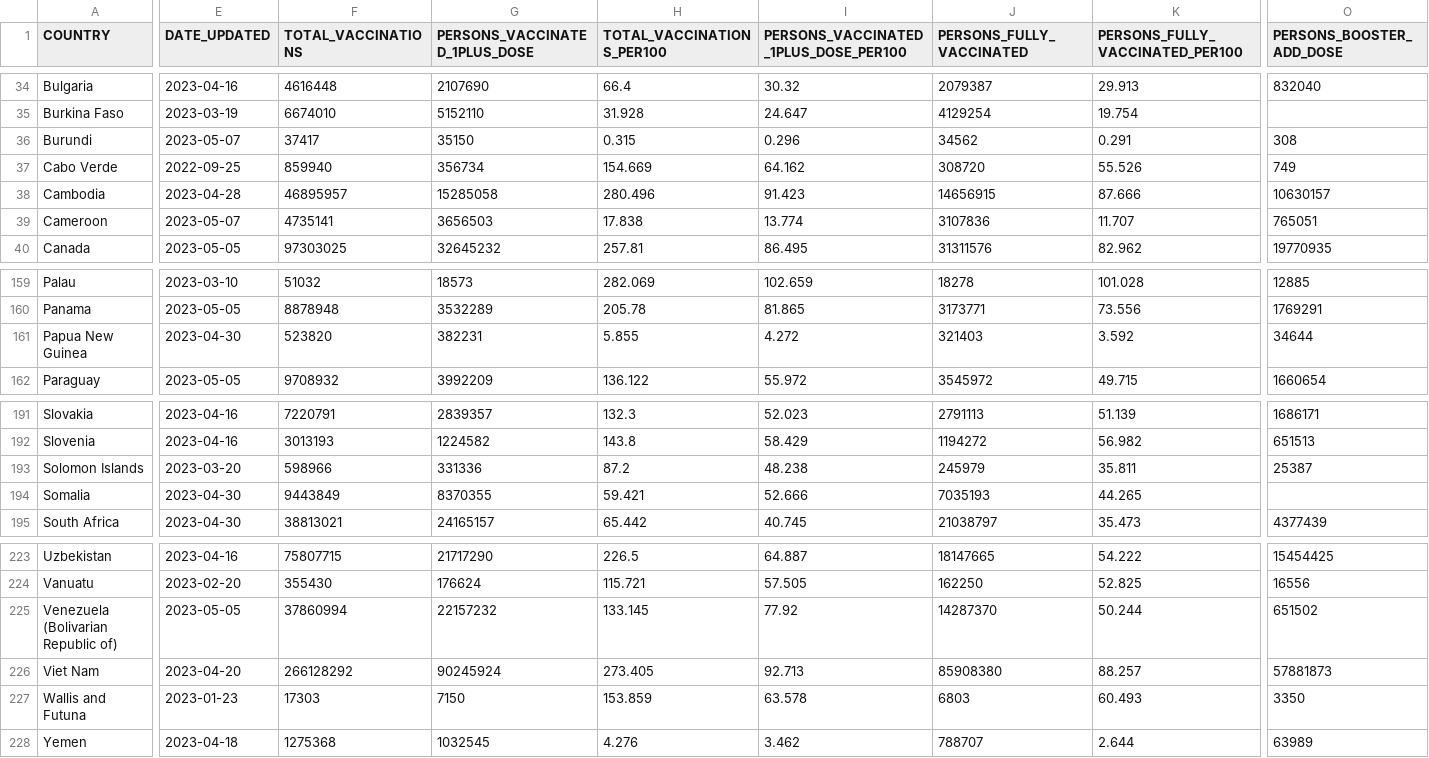
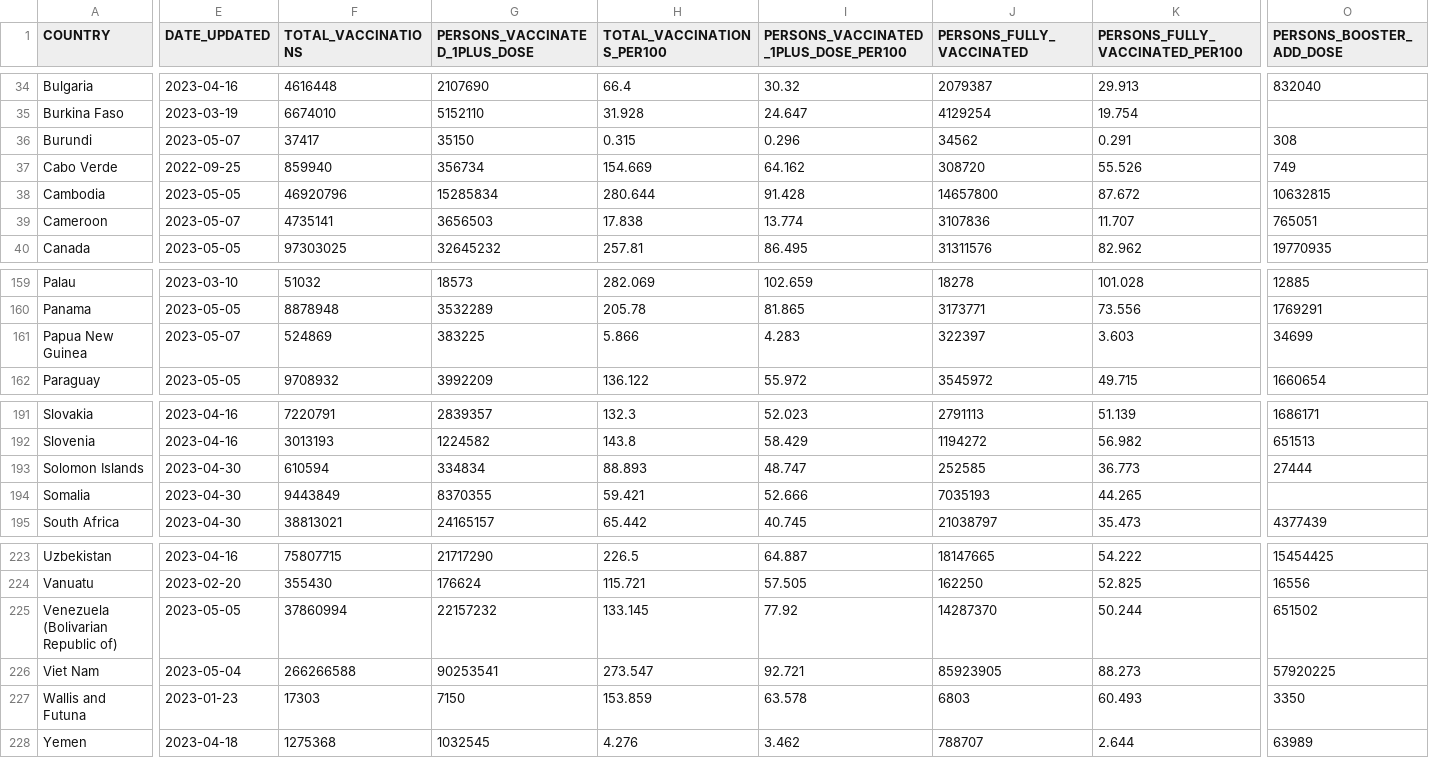
Before and after one commit to IFRCGo/ifrc-covid-dataviz, a CSV file: build/data/who_vaccination_data.csv, drawn as a sheet; only a part is shown, gaps mark what is left out; the diff covers the shown part only; the diff names each change by its address in the sheet, - before the commit and + after, or states it on an @@ line.

Commit message:
Updated with latest data

```diff
--- a/build/data/who_vaccination_data.csv
+++ b/build/data/who_vaccination_data.csv
-E38 (DATE_UPDATED): 2023-04-28
+E38 (DATE_UPDATED): 2023-05-05
-F38 (TOTAL_VACCINATIONS): 46895957
+F38 (TOTAL_VACCINATIONS): 46920796
-G38 (PERSONS_VACCINATED_1PLUS_DOSE): 15285058
+G38 (PERSONS_VACCINATED_1PLUS_DOSE): 15285834
-H38 (TOTAL_VACCINATIONS_PER100): 280.496
+H38 (TOTAL_VACCINATIONS_PER100): 280.644
-I38: 91.423
+I38: 91.428
-J38 (PERSONS_FULLY_VACCINATED): 14656915
+J38 (PERSONS_FULLY_VACCINATED): 14657800
-K38 (PERSONS_FULLY_VACCINATED_PER100): 87.666
+K38 (PERSONS_FULLY_VACCINATED_PER100): 87.672
-O38 (PERSONS_BOOSTER_ADD_DOSE): 10630157
+O38 (PERSONS_BOOSTER_ADD_DOSE): 10632815
-E161 (DATE_UPDATED): 2023-04-30
+E161 (DATE_UPDATED): 2023-05-07
-F161 (TOTAL_VACCINATIONS): 523820
+F161 (TOTAL_VACCINATIONS): 524869
-G161 (PERSONS_VACCINATED_1PLUS_DOSE): 382231
+G161 (PERSONS_VACCINATED_1PLUS_DOSE): 383225
-H161 (TOTAL_VACCINATIONS_PER100): 5.855
+H161 (TOTAL_VACCINATIONS_PER100): 5.866
-I161: 4.272
+I161: 4.283
-J161 (PERSONS_FULLY_VACCINATED): 321403
+J161 (PERSONS_FULLY_VACCINATED): 322397
-K161 (PERSONS_FULLY_VACCINATED_PER100): 3.592
+K161 (PERSONS_FULLY_VACCINATED_PER100): 3.603
-O161 (PERSONS_BOOSTER_ADD_DOSE): 34644
+O161 (PERSONS_BOOSTER_ADD_DOSE): 34699
-E193 (DATE_UPDATED): 2023-03-20
+E193 (DATE_UPDATED): 2023-04-30
-F193 (TOTAL_VACCINATIONS): 598966
+F193 (TOTAL_VACCINATIONS): 610594
-G193 (PERSONS_VACCINATED_1PLUS_DOSE): 331336
+G193 (PERSONS_VACCINATED_1PLUS_DOSE): 334834
-H193 (TOTAL_VACCINATIONS_PER100): 87.2
+H193 (TOTAL_VACCINATIONS_PER100): 88.893
-I193: 48.238
+I193: 48.747
-J193 (PERSONS_FULLY_VACCINATED): 245979
+J193 (PERSONS_FULLY_VACCINATED): 252585
-K193 (PERSONS_FULLY_VACCINATED_PER100): 35.811
+K193 (PERSONS_FULLY_VACCINATED_PER100): 36.773
-O193 (PERSONS_BOOSTER_ADD_DOSE): 25387
+O193 (PERSONS_BOOSTER_ADD_DOSE): 27444
-E226 (DATE_UPDATED): 2023-04-20
+E226 (DATE_UPDATED): 2023-05-04
-F226 (TOTAL_VACCINATIONS): 266128292
+F226 (TOTAL_VACCINATIONS): 266266588
-G226 (PERSONS_VACCINATED_1PLUS_DOSE): 90245924
+G226 (PERSONS_VACCINATED_1PLUS_DOSE): 90253541
-H226 (TOTAL_VACCINATIONS_PER100): 273.405
+H226 (TOTAL_VACCINATIONS_PER100): 273.547
-I226: 92.713
+I226: 92.721
-J226 (PERSONS_FULLY_VACCINATED): 85908380
+J226 (PERSONS_FULLY_VACCINATED): 85923905
-K226 (PERSONS_FULLY_VACCINATED_PER100): 88.257
+K226 (PERSONS_FULLY_VACCINATED_PER100): 88.273
-O226 (PERSONS_BOOSTER_ADD_DOSE): 57881873
+O226 (PERSONS_BOOSTER_ADD_DOSE): 57920225
```
Also changed, not shown: 4 edited cells elsewhere in this file, public/data/who_vaccination_data.csv.
